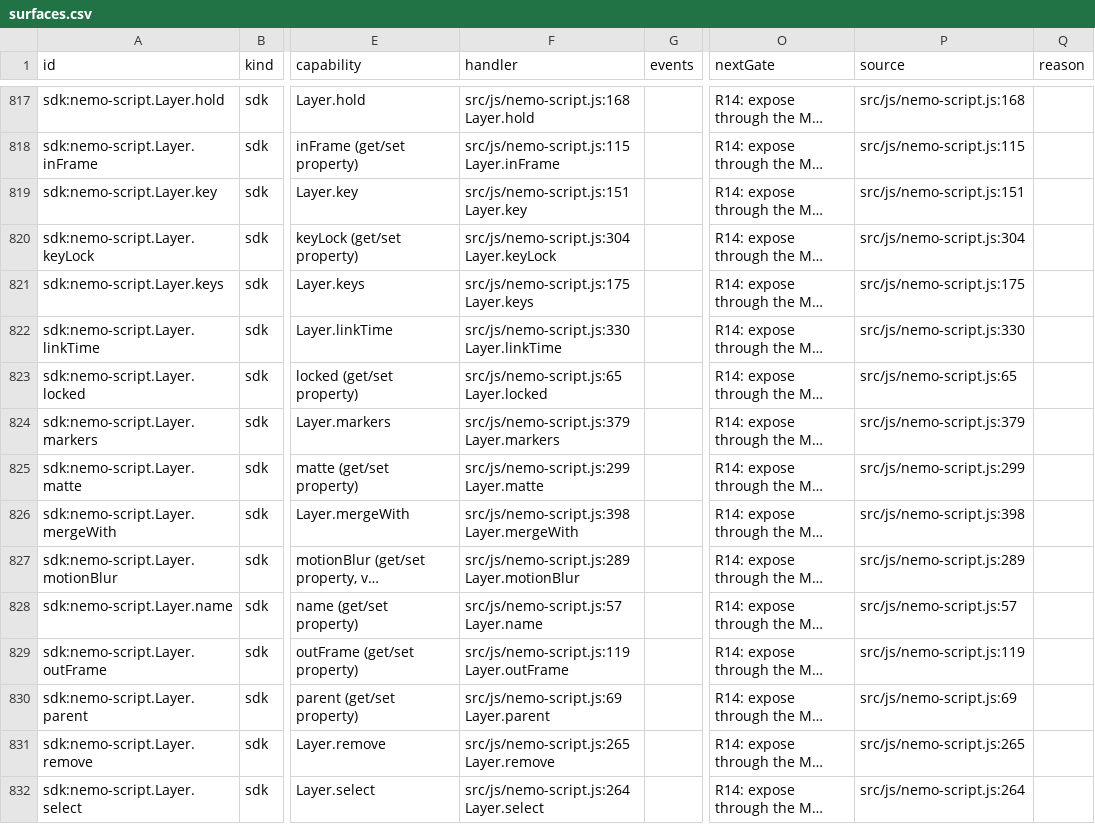
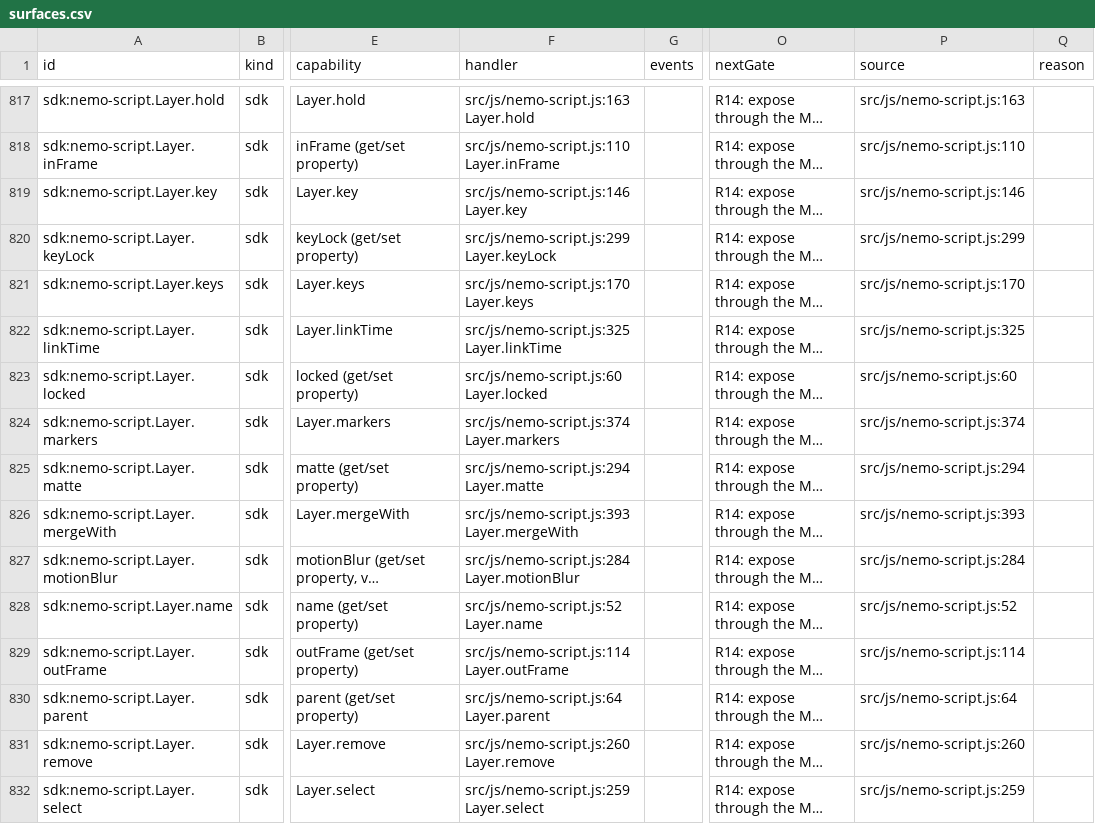
Before and after one commit to mysteropodes/nemo, a CSV file: engineering/inventory/surfaces.csv, drawn as a sheet; only a part is shown, gaps mark what is left out; long unchanged cells end in …; the diff covers the shown part only; the diff names each change by its address in the sheet, - before the commit and + after, or states it on an @@ line.

Commit message:
Refresh factual metadata after composition scripting bridge extraction
Signed-off-by: IVG-Design <ilyav@gusinski.us>

```diff
--- a/engineering/inventory/surfaces.csv
+++ b/engineering/inventory/surfaces.csv
-F817 (handler): src/js/nemo-script.js:168 Layer.hold
+F817 (handler): src/js/nemo-script.js:163 Layer.hold
-P817 (source): src/js/nemo-script.js:168
+P817 (source): src/js/nemo-script.js:163
-F818 (handler): src/js/nemo-script.js:115 Layer.inFrame
+F818 (handler): src/js/nemo-script.js:110 Layer.inFrame
-P818 (source): src/js/nemo-script.js:115
+P818 (source): src/js/nemo-script.js:110
-F819 (handler): src/js/nemo-script.js:151 Layer.key
+F819 (handler): src/js/nemo-script.js:146 Layer.key
-P819 (source): src/js/nemo-script.js:151
+P819 (source): src/js/nemo-script.js:146
-F820 (handler): src/js/nemo-script.js:304 Layer.keyLock
+F820 (handler): src/js/nemo-script.js:299 Layer.keyLock
-P820 (source): src/js/nemo-script.js:304
+P820 (source): src/js/nemo-script.js:299
-F821 (handler): src/js/nemo-script.js:175 Layer.keys
+F821 (handler): src/js/nemo-script.js:170 Layer.keys
-P821 (source): src/js/nemo-script.js:175
+P821 (source): src/js/nemo-script.js:170
-F822 (handler): src/js/nemo-script.js:330 Layer.linkTime
+F822 (handler): src/js/nemo-script.js:325 Layer.linkTime
-P822 (source): src/js/nemo-script.js:330
+P822 (source): src/js/nemo-script.js:325
-F823 (handler): src/js/nemo-script.js:65 Layer.locked
+F823 (handler): src/js/nemo-script.js:60 Layer.locked
-P823 (source): src/js/nemo-script.js:65
+P823 (source): src/js/nemo-script.js:60
-F824 (handler): src/js/nemo-script.js:379 Layer.markers
+F824 (handler): src/js/nemo-script.js:374 Layer.markers
-P824 (source): src/js/nemo-script.js:379
+P824 (source): src/js/nemo-script.js:374
-F825 (handler): src/js/nemo-script.js:299 Layer.matte
+F825 (handler): src/js/nemo-script.js:294 Layer.matte
-P825 (source): src/js/nemo-script.js:299
+P825 (source): src/js/nemo-script.js:294
-F826 (handler): src/js/nemo-script.js:398 Layer.mergeWith
+F826 (handler): src/js/nemo-script.js:393 Layer.mergeWith
-P826 (source): src/js/nemo-script.js:398
+P826 (source): src/js/nemo-script.js:393
-F827 (handler): src/js/nemo-script.js:289 Layer.motionBlur
+F827 (handler): src/js/nemo-script.js:284 Layer.motionBlur
-P827 (source): src/js/nemo-script.js:289
+P827 (source): src/js/nemo-script.js:284
-F828 (handler): src/js/nemo-script.js:57 Layer.name
+F828 (handler): src/js/nemo-script.js:52 Layer.name
-P828 (source): src/js/nemo-script.js:57
+P828 (source): src/js/nemo-script.js:52
-F829 (handler): src/js/nemo-script.js:119 Layer.outFrame
+F829 (handler): src/js/nemo-script.js:114 Layer.outFrame
-P829 (source): src/js/nemo-script.js:119
+P829 (source): src/js/nemo-script.js:114
-F830 (handler): src/js/nemo-script.js:69 Layer.parent
+F830 (handler): src/js/nemo-script.js:64 Layer.parent
-P830 (source): src/js/nemo-script.js:69
+P830 (source): src/js/nemo-script.js:64
-F831 (handler): src/js/nemo-script.js:265 Layer.remove
+F831 (handler): src/js/nemo-script.js:260 Layer.remove
-P831 (source): src/js/nemo-script.js:265
+P831 (source): src/js/nemo-script.js:260
-F832 (handler): src/js/nemo-script.js:264 Layer.select
+F832 (handler): src/js/nemo-script.js:259 Layer.select
-P832 (source): src/js/nemo-script.js:264
+P832 (source): src/js/nemo-script.js:259
```
Also changed, not shown: 143 edited cells elsewhere in this file, 3 other files.
